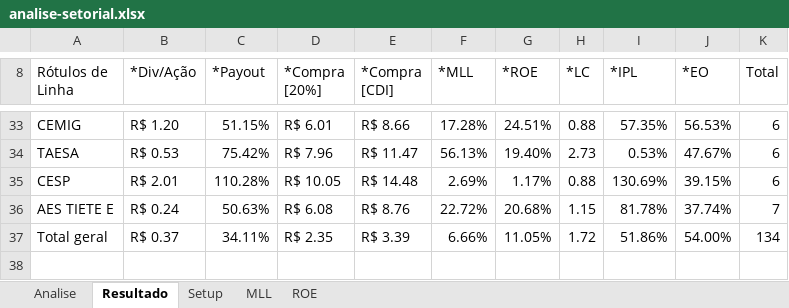
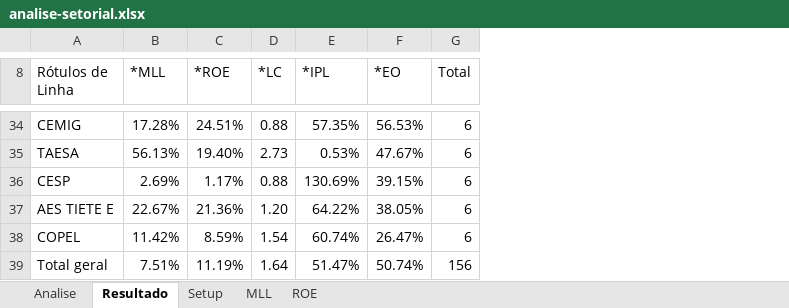
Before and after one commit to bengelbert/ifsc, an Excel workbook: stocks/analise-setorial.xlsx, sheet Resultado, drawn as a sheet; only a part is shown, gaps mark what is left out; values as stored, in another font and other column widths than the file's, no cell formats; removed rows and columns are numbered as before the commit, all else as after; the diff covers the shown part only; the diff names each change by its address in the sheet, - before the commit and + after, or states it on an @@ line.

```diff
--- a/stocks/analise-setorial.xlsx (sheet Resultado)
+++ b/stocks/analise-setorial.xlsx (sheet Resultado)
-column B (*Div/Ação), rows 33-37: R$ 1.20 | R$ 0.53 | R$ 2.01 | R$ 0.24 | R$ 0.37
-column C (*Payout), rows 33-37: 51.15% | 75.42% | 110.28% | 50.63% | 34.11%
-column D (*Compra [20%]), rows 33-37: R$ 6.01 | R$ 7.96 | R$ 10.05 | R$ 6.08 | R$ 2.35
-column E (*Compra [CDI]), rows 33-37: R$ 8.66 | R$ 11.47 | R$ 14.48 | R$ 8.76 | R$ 3.39
-B37 (*MLL): 22.72%
+B37 (*MLL): 22.67%
-C37 (*ROE): 20.68%
+C37 (*ROE): 21.36%
-D37 (*LC): 1.15
+D37 (*LC): 1.20
-E37 (*IPL): 81.78%
+E37 (*IPL): 64.22%
-F37 (*EO): 37.74%
+F37 (*EO): 38.05%
-G37 (Total): 7
+G37 (Total): 6
+row 38: COPEL | 11.42% | 8.59% | 1.54 | 60.74% | 26.47% | 6
-B39 (*MLL): 6.66%
+B39 (*MLL): 7.51%
-C39 (*ROE): 11.05%
+C39 (*ROE): 11.19%
-D39 (*LC): 1.72
+D39 (*LC): 1.64
-E39 (*IPL): 51.86%
+E39 (*IPL): 51.47%
-F39 (*EO): 54.00%
+F39 (*EO): 50.74%
-G39 (Total): 134
+G39 (Total): 156
```
Also changed, not shown: 7 added rows, 6 removed rows, 5 moved rows and 7 edited cells elsewhere in this sheet, sheet Analise, sheet MLL, sheet ROE, cell formats, charts or pictures, 1 other file.
